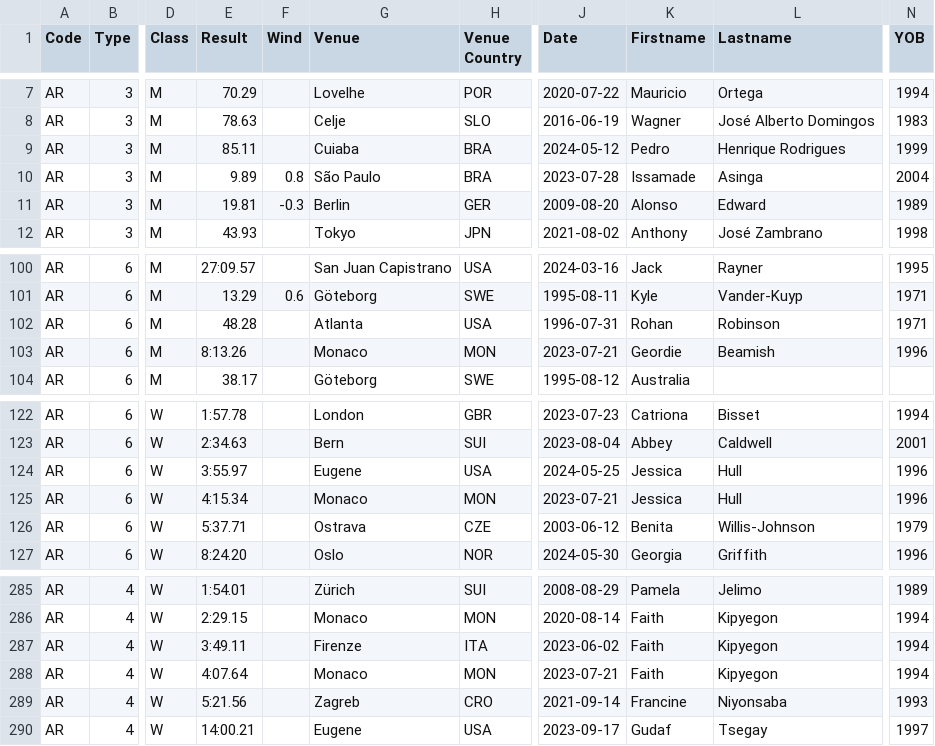
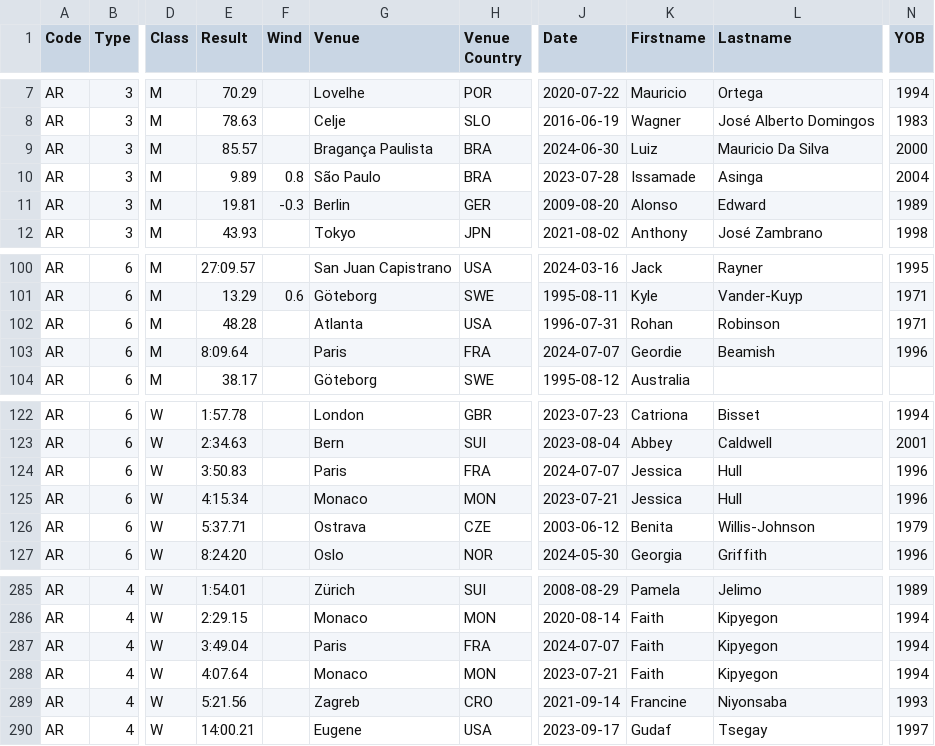
Before and after one commit to nimarion/records, a CSV file: records/area.csv, drawn as a sheet; only a part is shown, gaps mark what is left out; the diff names each change by its address in the sheet, - before the commit and + after, or states it on an @@ line.

```diff
--- a/records/area.csv
+++ b/records/area.csv
-E9 (Result): 85.11
+E9 (Result): 85.57
-G9 (Venue): Cuiaba
+G9 (Venue): Bragança Paulista
-J9 (Date): 2024-05-12
+J9 (Date): 2024-06-30
-K9 (Firstname): Pedro
+K9 (Firstname): Luiz
-L9 (Lastname): Henrique Rodrigues
+L9 (Lastname): Mauricio Da Silva
-N9 (YOB): 1999
+N9 (YOB): 2000
-E103 (Result): 8:13.26
+E103 (Result): 8:09.64
-G103 (Venue): Monaco
+G103 (Venue): Paris
-H103 (Venue Country): MON
+H103 (Venue Country): FRA
-J103 (Date): 2023-07-21
+J103 (Date): 2024-07-07
-E124 (Result): 3:55.97
+E124 (Result): 3:50.83
-G124 (Venue): Eugene
+G124 (Venue): Paris
-H124 (Venue Country): USA
+H124 (Venue Country): FRA
-J124 (Date): 2024-05-25
+J124 (Date): 2024-07-07
-E287 (Result): 3:49.11
+E287 (Result): 3:49.04
-G287 (Venue): Firenze
+G287 (Venue): Paris
-H287 (Venue Country): ITA
+H287 (Venue Country): FRA
-J287 (Date): 2023-06-02
+J287 (Date): 2024-07-07
```
Also changed, not shown: 1 other file.
